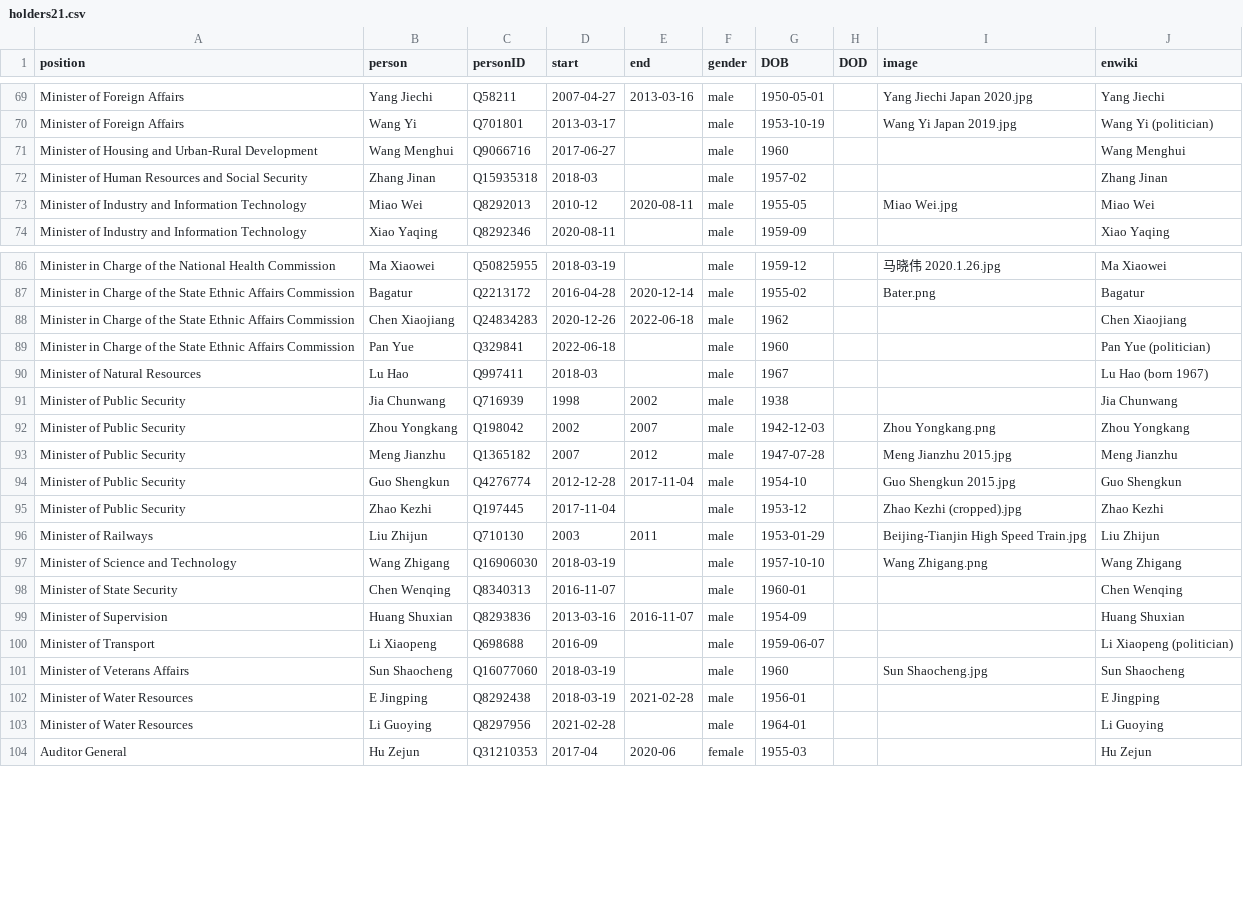
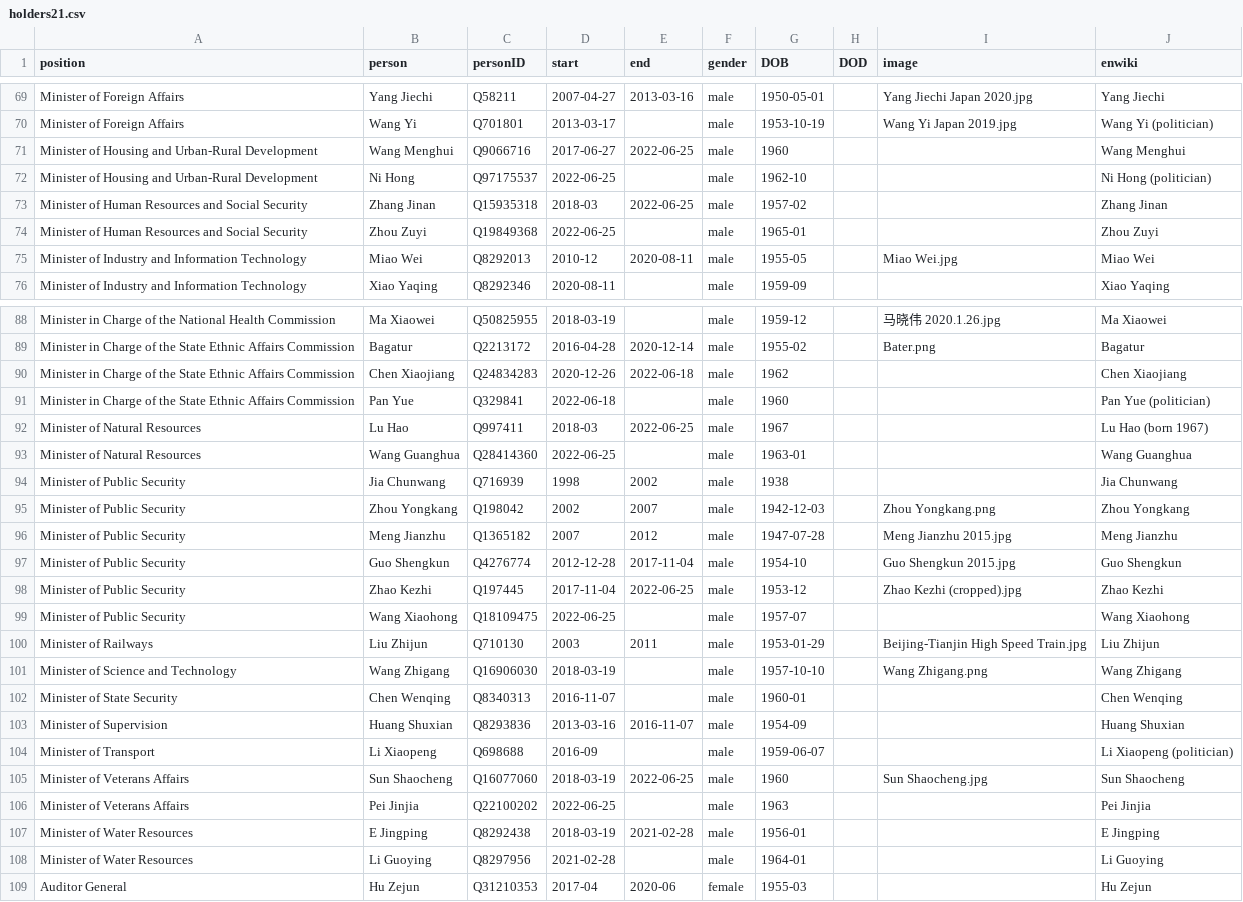
Before and after one commit to every-politician-scrapers/china-ministers, a CSV file: html/holders21.csv, drawn as a sheet; only a part is shown, gaps mark what is left out.

```diff
--- a/html/holders21.csv
+++ b/html/holders21.csv
@@ -70,4 +70,6 @@ Minister of Foreign Affairs,Yang Jiechi,Q58211,2007-04-27,2013-03-16,male,1950-0
 Minister of Foreign Affairs,Wang Yi,Q701801,2013-03-17,,male,1953-10-19,,Wang Yi Japan 2019.jpg,Wang Yi (politician)
-Minister of Housing and Urban-Rural Development,Wang Menghui,Q9066716,2017-06-27,,male,1960,,,Wang Menghui
-Minister of Human Resources and Social Security,Zhang Jinan,Q15935318,2018-03,,male,1957-02,,,Zhang Jinan
+Minister of Housing and Urban-Rural Development,Wang Menghui,Q9066716,2017-06-27,2022-06-25,male,1960,,,Wang Menghui
+Minister of Housing and Urban-Rural Development,Ni Hong,Q97175537,2022-06-25,,male,1962-10,,,Ni Hong (politician)
+Minister of Human Resources and Social Security,Zhang Jinan,Q15935318,2018-03,2022-06-25,male,1957-02,,,Zhang Jinan
+Minister of Human Resources and Social Security,Zhou Zuyi,Q19849368,2022-06-25,,male,1965-01,,,Zhou Zuyi
 Minister of Industry and Information Technology,Miao Wei,Q8292013,2010-12,2020-08-11,male,1955-05,,Miao Wei.jpg,Miao Wei
@@ -89,3 +91,4 @@ Minister in Charge of the State Ethnic Affairs Commission,Chen Xiaojiang,Q248342
 Minister in Charge of the State Ethnic Affairs Commission,Pan Yue,Q329841,2022-06-18,,male,1960,,,Pan Yue (politician)
-Minister of Natural Resources,Lu Hao,Q997411,2018-03,,male,1967,,,Lu Hao (born 1967)
+Minister of Natural Resources,Lu Hao,Q997411,2018-03,2022-06-25,male,1967,,,Lu Hao (born 1967)
+Minister of Natural Resources,Wang Guanghua,Q28414360,2022-06-25,,male,1963-01,,,Wang Guanghua
 Minister of Public Security,Jia Chunwang,Q716939,1998,2002,male,1938,,,Jia Chunwang
@@ -94,3 +97,4 @@ Minister of Public Security,Meng Jianzhu,Q1365182,2007,2012,male,1947-07-28,,Men
 Minister of Public Security,Guo Shengkun,Q4276774,2012-12-28,2017-11-04,male,1954-10,,Guo Shengkun 2015.jpg,Guo Shengkun
-Minister of Public Security,Zhao Kezhi,Q197445,2017-11-04,,male,1953-12,,Zhao Kezhi (cropped).jpg,Zhao Kezhi
+Minister of Public Security,Zhao Kezhi,Q197445,2017-11-04,2022-06-25,male,1953-12,,Zhao Kezhi (cropped).jpg,Zhao Kezhi
+Minister of Public Security,Wang Xiaohong,Q18109475,2022-06-25,,male,1957-07,,,Wang Xiaohong
 Minister of Railways,Liu Zhijun,Q710130,2003,2011,male,1953-01-29,,Beijing-Tianjin High Speed Train.jpg,Liu Zhijun
@@ -100,3 +104,4 @@ Minister of Supervision,Huang Shuxian,Q8293836,2013-03-16,2016-11-07,male,1954-0
 Minister of Transport,Li Xiaopeng,Q698688,2016-09,,male,1959-06-07,,,Li Xiaopeng (politician)
-Minister of Veterans Affairs,Sun Shaocheng,Q16077060,2018-03-19,,male,1960,,Sun Shaocheng.jpg,Sun Shaocheng
+Minister of Veterans Affairs,Sun Shaocheng,Q16077060,2018-03-19,2022-06-25,male,1960,,Sun Shaocheng.jpg,Sun Shaocheng
+Minister of Veterans Affairs,Pei Jinjia,Q22100202,2022-06-25,,male,1963,,,Pei Jinjia
 Minister of Water Resources,E Jingping,Q8292438,2018-03-19,2021-02-28,male,1956-01,,,E Jingping
```
Also changed, not shown: html/current.csv, html/legislators.csv, 1 other file.
